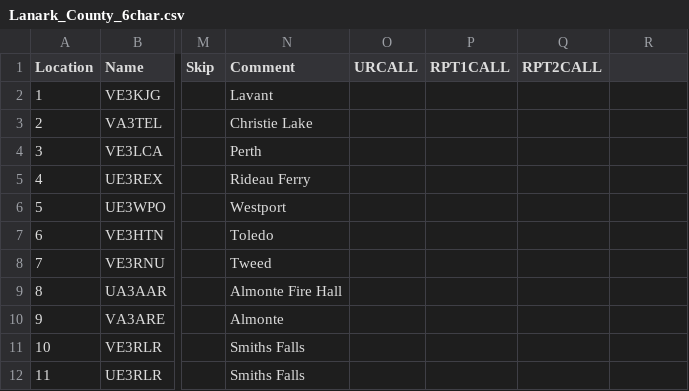
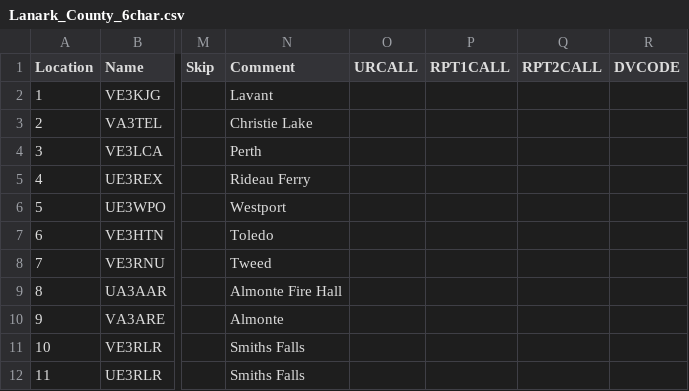
Before and after one commit to tylert/freq-lists, a CSV file: repeaters/Lanark_County_6char.csv, drawn as a sheet; only a part is shown, gaps mark what is left out; the diff names each change by its address in the sheet, - before the commit and + after, or states it on an @@ line.

```diff
--- a/repeaters/Lanark_County_6char.csv
+++ b/repeaters/Lanark_County_6char.csv
-R1: (empty)
+R1: DVCODE
```
Also changed, not shown: info/GMRS_and_FRS.csv, repeaters/EMRG_6char.csv, 13 other files.
